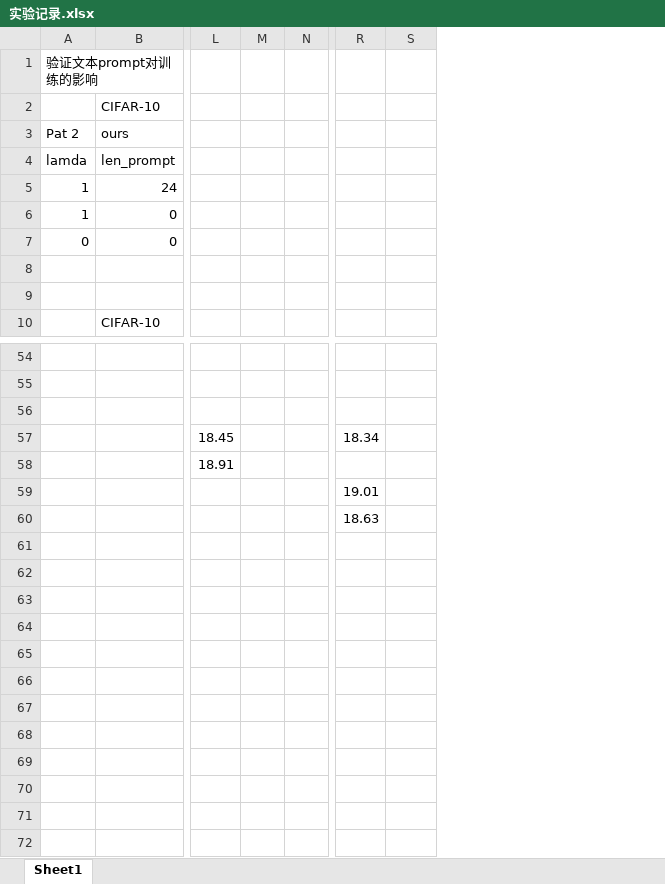
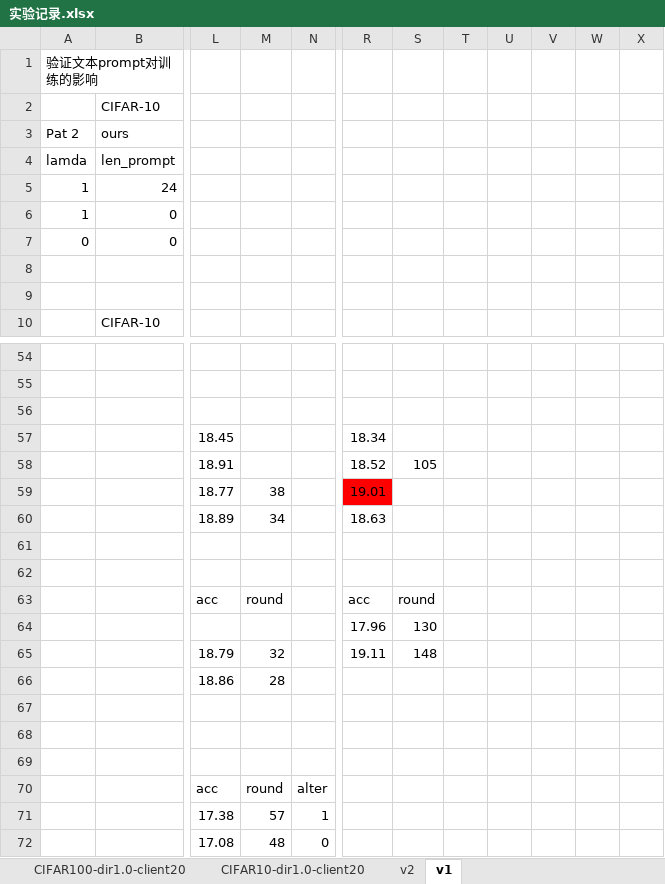
Before and after one commit to XinghaoWu/FedTSP_CVPR26, an Excel workbook: 实验记录.xlsx, sheet v1, drawn as a sheet; only a part is shown, gaps mark what is left out; values as stored, in another font and other column widths than the file's, no borders; removed rows and columns are numbered as before the commit, all else as after; rows hold the shown columns only; the diff names each change by its address in the sheet, - before the commit and + after, or states it on an @@ line.

```diff
--- a/实验记录.xlsx (sheet v1)
+++ b/实验记录.xlsx (sheet v1)
-sheet tab: Sheet1
+sheet tab: v1
+sheet tab: CIFAR100-dir1.0-client20
+sheet tab: CIFAR10-dir1.0-client20
+sheet tab: v2
-column M, empty
-column N, empty
+column M, rows 59-60: 38 | 34
+column N, empty
+column T, empty
+column U, empty
+column V, empty
+column W, empty
+column X, empty
-R58: (empty)
+R58: 18.52
-S58: (empty)
+S58: 105
-L59: (empty)
+L59: 18.77
-R59 fill: none
+R59 fill: #FF0000
-L60: (empty)
+L60: 18.89
+row 61: (empty)
+row 62: (empty)
+row 63:  |  | acc | round |  | acc | round
+row 64:  |  |  |  |  | 17.96 | 130
+row 65:  |  | 18.79 | 32 |  | 19.11 | 148
+row 66:  |  | 18.86 | 28
+row 67: (empty)
+row 68: (empty)
+row 69: (empty)
+row 70:  |  | acc | round | alter
+row 71:  |  | 17.38 | 57 | 1
+row 72:  |  | 17.08 | 48 | 0
```
Also changed, not shown: 2 other files.
